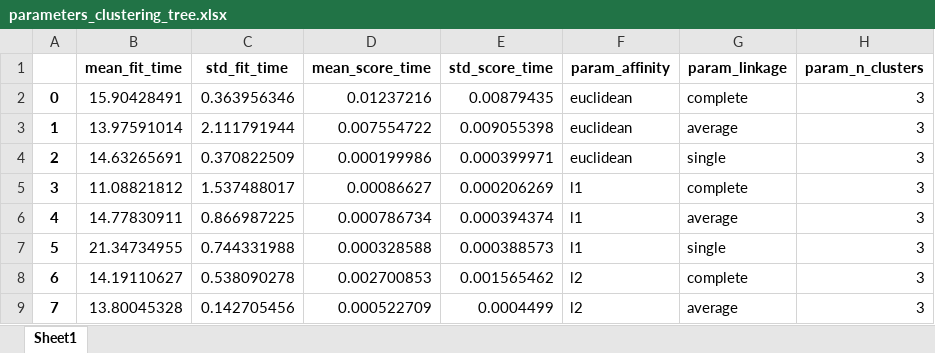
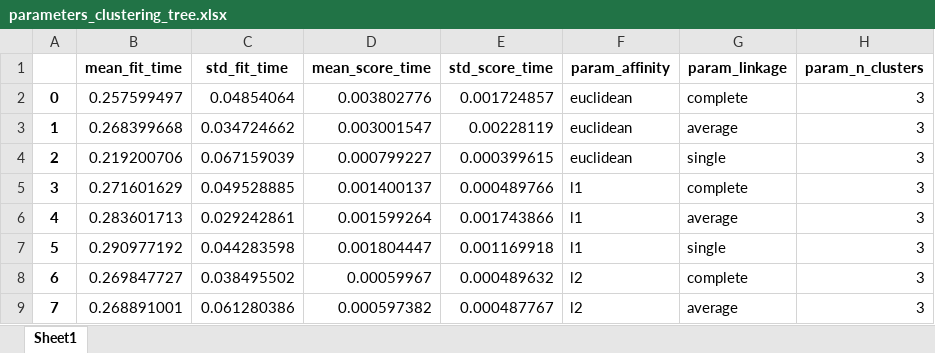
Before and after one commit to vidaldani/MangoGrading, an Excel workbook: informe/tables/parameters_clustering_tree.xlsx, sheet Sheet1, drawn as a sheet; only a part is shown; values as stored, in another font and other column widths than the file's, no borders; the diff covers the shown part only; the diff names each change by its address in the sheet, - before the commit and + after, or states it on an @@ line.

```diff
--- a/informe/tables/parameters_clustering_tree.xlsx (sheet Sheet1)
+++ b/informe/tables/parameters_clustering_tree.xlsx (sheet Sheet1)
-B2 (mean_fit_time): 15.90428491
+B2 (mean_fit_time): 0.257599497
-C2 (std_fit_time): 0.363956346
+C2 (std_fit_time): 0.04854064
-D2 (mean_score_time): 0.01237216
+D2 (mean_score_time): 0.003802776
-E2 (std_score_time): 0.00879435
+E2 (std_score_time): 0.001724857
-B3 (mean_fit_time): 13.97591014
+B3 (mean_fit_time): 0.268399668
-C3 (std_fit_time): 2.111791944
+C3 (std_fit_time): 0.034724662
-D3 (mean_score_time): 0.007554722
+D3 (mean_score_time): 0.003001547
-E3 (std_score_time): 0.009055398
+E3 (std_score_time): 0.00228119
-B4 (mean_fit_time): 14.63265691
+B4 (mean_fit_time): 0.219200706
-C4 (std_fit_time): 0.370822509
+C4 (std_fit_time): 0.067159039
-D4 (mean_score_time): 0.000199986
+D4 (mean_score_time): 0.000799227
-E4 (std_score_time): 0.000399971
+E4 (std_score_time): 0.000399615
-B5 (mean_fit_time): 11.08821812
+B5 (mean_fit_time): 0.271601629
-C5 (std_fit_time): 1.537488017
+C5 (std_fit_time): 0.049528885
-D5 (mean_score_time): 0.00086627
+D5 (mean_score_time): 0.001400137
-E5 (std_score_time): 0.000206269
+E5 (std_score_time): 0.000489766
-B6 (mean_fit_time): 14.77830911
+B6 (mean_fit_time): 0.283601713
-C6 (std_fit_time): 0.866987225
+C6 (std_fit_time): 0.029242861
-D6 (mean_score_time): 0.000786734
+D6 (mean_score_time): 0.001599264
-E6 (std_score_time): 0.000394374
+E6 (std_score_time): 0.001743866
-B7 (mean_fit_time): 21.34734955
+B7 (mean_fit_time): 0.290977192
-C7 (std_fit_time): 0.744331988
+C7 (std_fit_time): 0.044283598
-D7 (mean_score_time): 0.000328588
+D7 (mean_score_time): 0.001804447
-E7 (std_score_time): 0.000388573
+E7 (std_score_time): 0.001169918
-B8 (mean_fit_time): 14.19110627
+B8 (mean_fit_time): 0.269847727
-C8 (std_fit_time): 0.538090278
+C8 (std_fit_time): 0.038495502
-D8 (mean_score_time): 0.002700853
+D8 (mean_score_time): 0.00059967
-E8 (std_score_time): 0.001565462
+E8 (std_score_time): 0.000489632
-B9 (mean_fit_time): 13.80045328
+B9 (mean_fit_time): 0.268891001
-C9 (std_fit_time): 0.142705456
+C9 (std_fit_time): 0.061280386
-D9 (mean_score_time): 0.000522709
+D9 (mean_score_time): 0.000597382
-E9 (std_score_time): 0.0004499
+E9 (std_score_time): 0.000487767
```
Also changed, not shown: 28 edited cells elsewhere in this sheet, informe/tables/parameters_clustering.xlsx, informe/tables/parameters_clustering_kmeans.xlsx, 5 other files.
